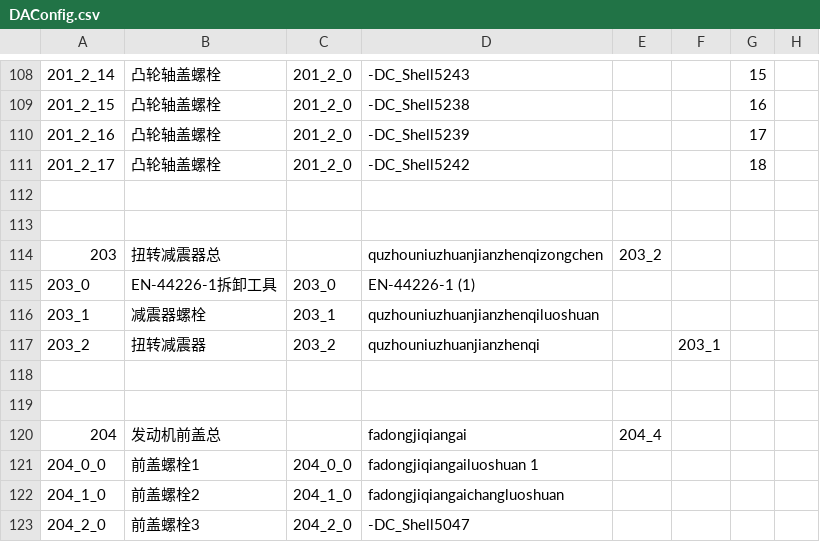
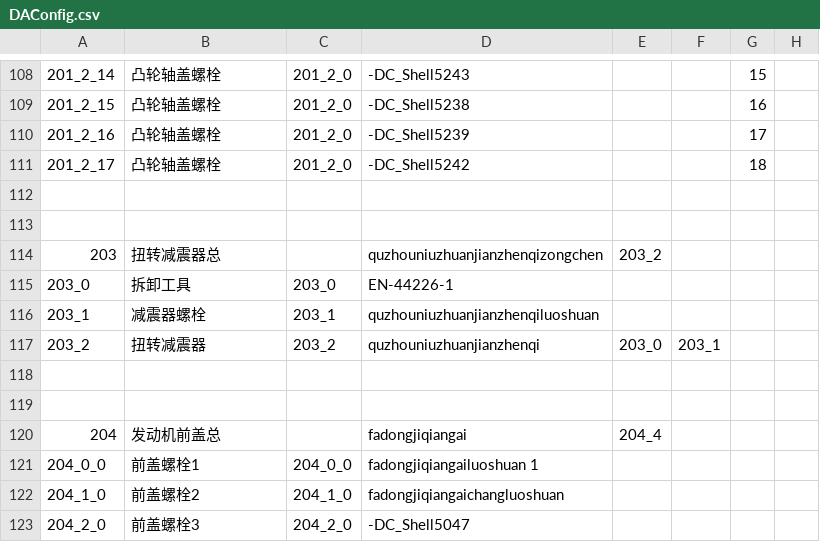
Before and after one commit to LadissonLai/SUSTC-VR, a CSV file: Assets/DynamicProjectAssets/E5/Resources/Configs/DAConfig.csv, drawn as a sheet; only a part is shown, gaps mark what is left out.

```diff
--- a/Assets/DynamicProjectAssets/E5/Resources/Configs/DAConfig.csv
+++ b/Assets/DynamicProjectAssets/E5/Resources/Configs/DAConfig.csv
@@ -114,5 +114,5 @@
 203,"扭转减震器总",,"quzhouniuzhuanjianzhenqizongchen","203_2",,,,
-"203_0","EN-44226-1拆卸工具","203_0","EN-44226-1 (1)",,,,,
+"203_0","拆卸工具","203_0","EN-44226-1",,,,,
 "203_1","减震器螺栓","203_1","quzhouniuzhuanjianzhenqiluoshuan",,,,,
-"203_2","扭转减震器","203_2","quzhouniuzhuanjianzhenqi",,"203_1",,,
+"203_2","扭转减震器","203_2","quzhouniuzhuanjianzhenqi","203_0","203_1",,,
 ,,,,,,,,
```
Also changed, not shown: 10 other files.
